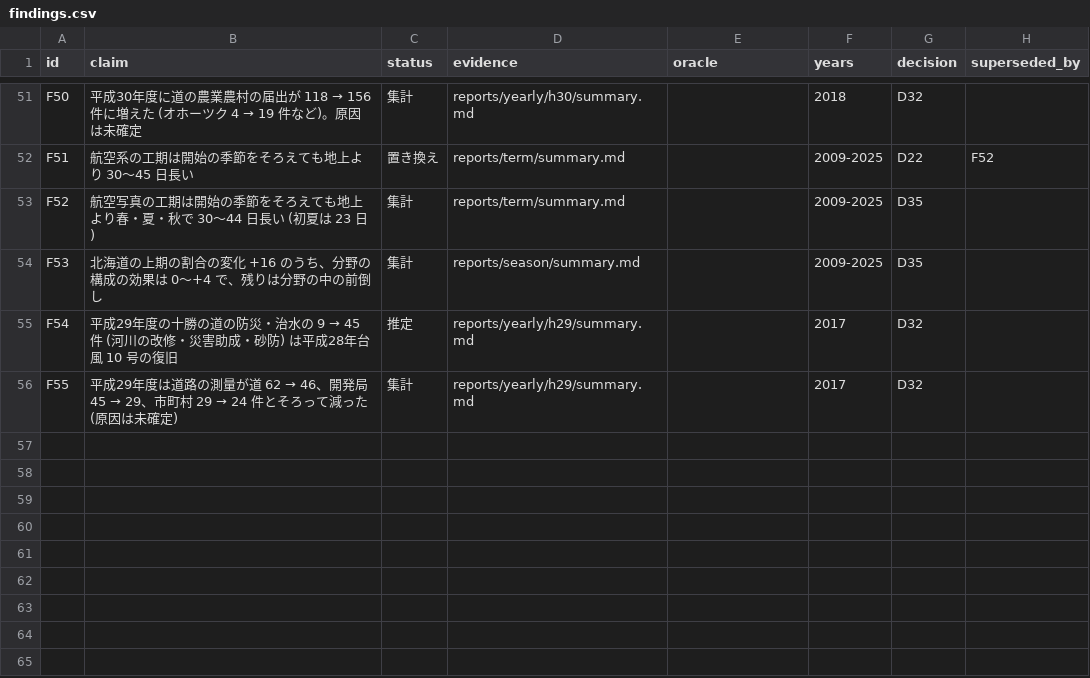
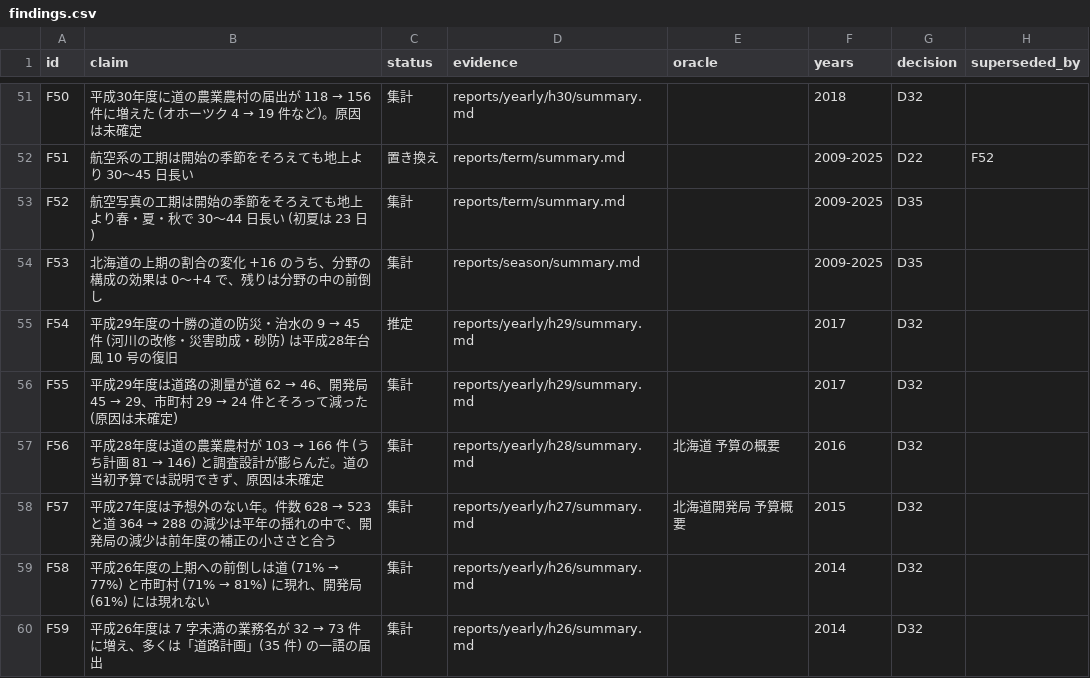
Before and after one commit to dwg7/do-survey, a CSV file: reports/findings.csv, drawn as a sheet; only a part is shown, gaps mark what is left out.

```diff
--- a/reports/findings.csv
+++ b/reports/findings.csv
@@ -56 +56,5 @@ F54,平成29年度の十勝の道の防災・治水の 9 → 45 件 (河川の
 F55,平成29年度は道路の測量が道 62 → 46、開発局 45 → 29、市町村 29 → 24 件とそろって減った (原因は未確定),集計,reports/yearly/h29/summary.md,,2017,D32,
+F56,平成28年度は道の農業農村が 103 → 166 件 (うち計画 81 → 146) と調査設計が膨らんだ。道の当初予算では説明できず、原因は未確定,集計,reports/yearly/h28/summary.md,北海道 予算の概要,2016,D32,
+F57,平成27年度は予想外のない年。件数 628 → 523 と道 364 → 288 の減少は平年の揺れの中で、開発局の減少は前年度の補正の小ささと合う,集計,reports/yearly/h27/summary.md,北海道開発局 予算概要,2015,D32,
+F58,平成26年度の上期への前倒しは道 (71% → 77%) と市町村 (71% → 81%) に現れ、開発局 (61%) には現れない,集計,reports/yearly/h26/summary.md,,2014,D32,
+F59,平成26年度は 7 字未満の業務名が 32 → 73 件に増え、多くは「道路計画」(35 件) の一語の届出,集計,reports/yearly/h26/summary.md,,2014,D32,
```
Also changed, not shown: 25 other files.
